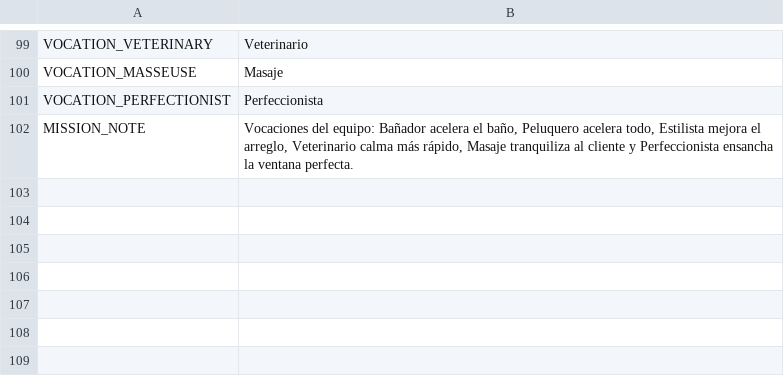
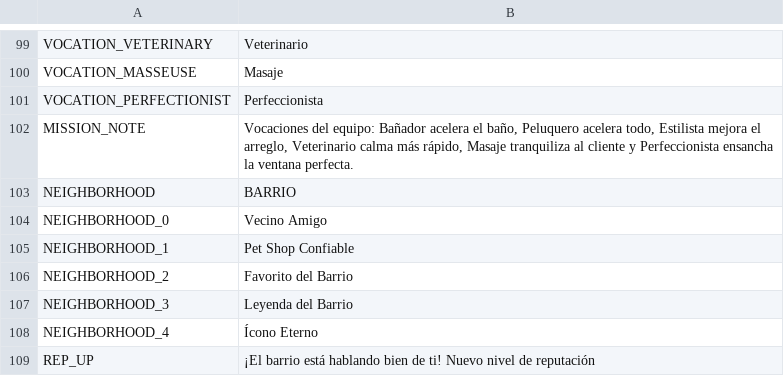
Before and after one commit to berger33/game_idlepet, a CSV file: data/localization/es_ES.csv, drawn as a sheet; only a part is shown, gaps mark what is left out; the diff names each change by its address in the sheet, - before the commit and + after, or states it on an @@ line.

Commit message:
Fase 8 (gameplay): Reputação do Bairro
- Faixas por estrelas acumuladas desde sempre (reviews_sum, que já
  sobrevive ao prestígio — zero migração): 0/60/150/300/600 → Vizinho
  Amigo, Pet Shop Confiável, Queridinho, Lenda, Mitinho Eterno.
- Bônus por faixa: +3% de chance de VIP (teto 35%) e +2% de gorjeta.
- Toast REP_UP e analítica neighborhood_tier_up ao subir de faixa;
  mapa mostra faixa atual, estrelas e próximo marco.
- 108 chaves × 3 idiomas; teste test_fase8_neighborhood_reputation.

Verificado: gdlint limpo, 24/24 unittest, validate 0 erros.

Co-authored-by: arena-agent <297053741+arena-agent@users.noreply.github.com>

```diff
--- a/data/localization/es_ES.csv
+++ b/data/localization/es_ES.csv
+row 103: NEIGHBORHOOD | BARRIO
+row 104: NEIGHBORHOOD_0 | Vecino Amigo
+row 105: NEIGHBORHOOD_1 | Pet Shop Confiable
+row 106: NEIGHBORHOOD_2 | Favorito del Barrio
+row 107: NEIGHBORHOOD_3 | Leyenda del Barrio
+row 108: NEIGHBORHOOD_4 | Ícono Eterno
+row 109: REP_UP | ¡El barrio está hablando bien de ti! Nuevo nivel de reputación
```
Also changed, not shown: data/localization/en_US.csv, data/localization/pt_BR.csv, 4 other files.
